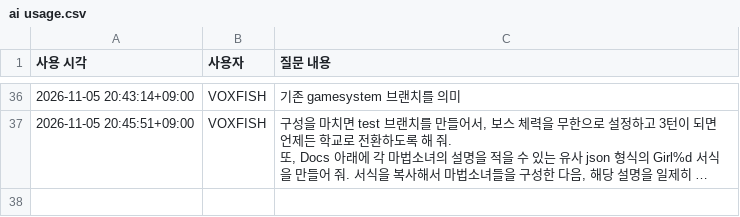
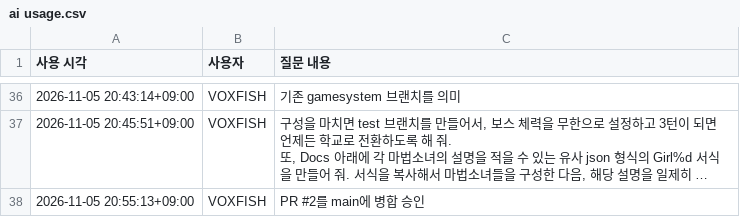
Before and after one commit to VOXFISH/HongikIngan, a CSV file: Docs/ai usage.csv, drawn as a sheet; only a part is shown, gaps mark what is left out; long unchanged cells end in …; the diff names each change by its address in the sheet, - before the commit and + after, or states it on an @@ line.

```diff
--- a/Docs/ai usage.csv
+++ b/Docs/ai usage.csv
+row 38: 2026-11-05 20:55:13+09:00 | VOXFISH | PR #2를 main에 병합 승인
```
Also changed, not shown: 1 other file.
